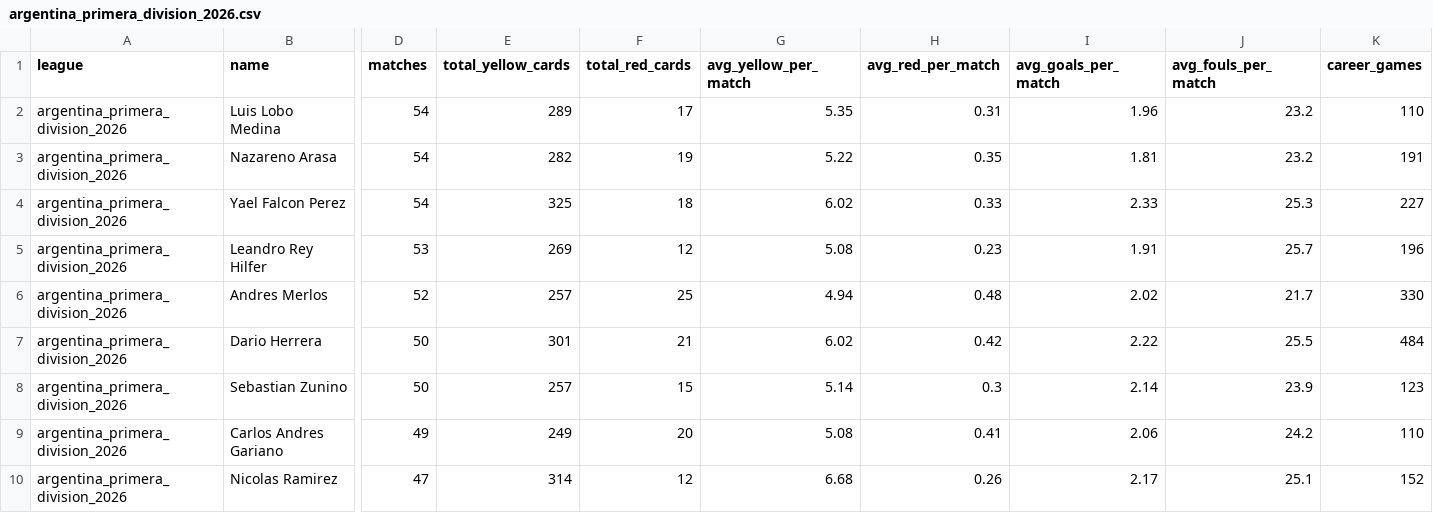
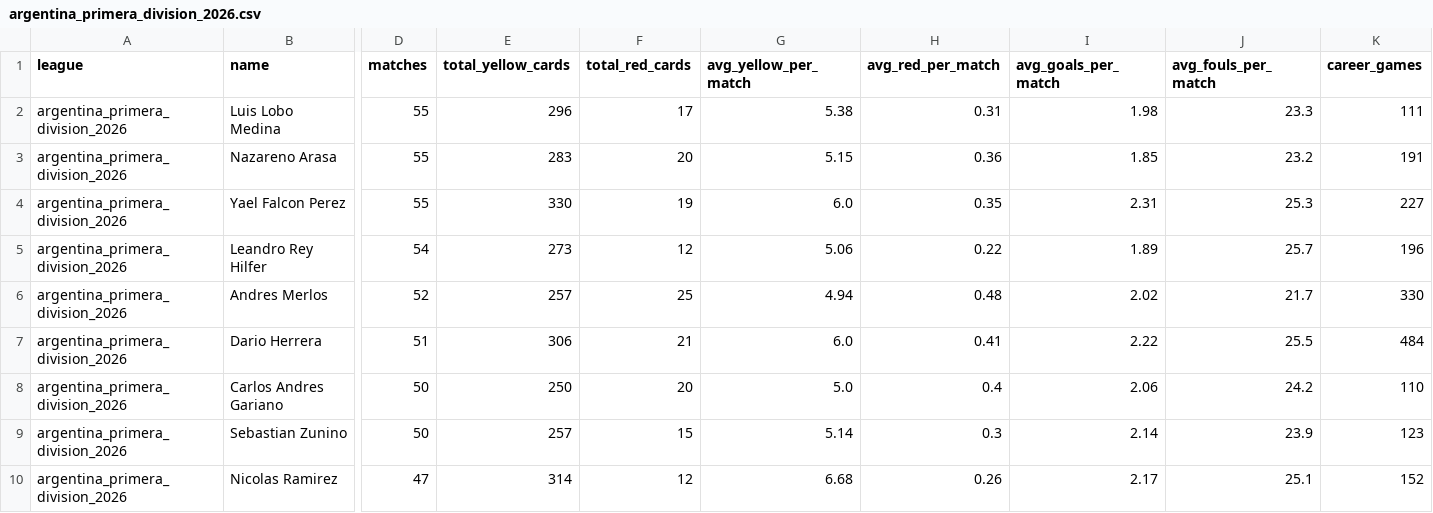
Before and after one commit to aimidas1/referees, a CSV file: argentina_primera_division_2026.csv, drawn as a sheet; only a part is shown, gaps mark what is left out; removed rows and columns are numbered as before the commit, all else as after; rows hold the shown columns only; the diff covers the shown part only; the diff names each change by its address in the sheet, - before the commit and + after, or states it on an @@ line.

```diff
--- a/argentina_primera_division_2026.csv
+++ b/argentina_primera_division_2026.csv
-D2:D4 (matches): 54
+D2:D4 (matches): 55
-E2 (total_yellow_cards): 289
+E2 (total_yellow_cards): 296
-G2 (avg_yellow_per_match): 5.35
+G2 (avg_yellow_per_match): 5.38
-I2 (avg_goals_per_match): 1.96
+I2 (avg_goals_per_match): 1.98
-J2 (avg_fouls_per_match): 23.2
+J2 (avg_fouls_per_match): 23.3
-K2 (career_games): 110
+K2 (career_games): 111
-E3 (total_yellow_cards): 282
+E3 (total_yellow_cards): 283
-F3 (total_red_cards): 19
+F3 (total_red_cards): 20
-G3 (avg_yellow_per_match): 5.22
+G3 (avg_yellow_per_match): 5.15
-H3 (avg_red_per_match): 0.35
+H3 (avg_red_per_match): 0.36
-I3 (avg_goals_per_match): 1.81
+I3 (avg_goals_per_match): 1.85
-E4 (total_yellow_cards): 325
+E4 (total_yellow_cards): 330
-F4 (total_red_cards): 18
+F4 (total_red_cards): 19
-G4 (avg_yellow_per_match): 6.02
+G4 (avg_yellow_per_match): 6.0
-H4 (avg_red_per_match): 0.33
+H4 (avg_red_per_match): 0.35
-I4 (avg_goals_per_match): 2.33
+I4 (avg_goals_per_match): 2.31
-D5 (matches): 53
+D5 (matches): 54
-E5 (total_yellow_cards): 269
+E5 (total_yellow_cards): 273
-G5 (avg_yellow_per_match): 5.08
+G5 (avg_yellow_per_match): 5.06
-H5 (avg_red_per_match): 0.23
+H5 (avg_red_per_match): 0.22
-I5 (avg_goals_per_match): 1.91
+I5 (avg_goals_per_match): 1.89
-D7 (matches): 50
+D7 (matches): 51
-E7 (total_yellow_cards): 301
+E7 (total_yellow_cards): 306
-G7 (avg_yellow_per_match): 6.02
+G7 (avg_yellow_per_match): 6.0
-H7 (avg_red_per_match): 0.42
+H7 (avg_red_per_match): 0.41
+row 8: argentina_primera_division_2026 | Carlos Andres Gariano | 50 | 250 | 20 | 5.0 | 0.4 | 2.06 | 24.2 | 110
-row 9: argentina_primera_division_2026 | Carlos Andres Gariano | 49 | 249 | 20 | 5.08 | 0.41 | 2.06 | 24.2 | 110
```
Also changed, not shown: 47 edited cells elsewhere in this file, arabia_saudita_pro_league_2026_2027.csv, belgica_pro_league_2026_2027.csv, 14 other files.
